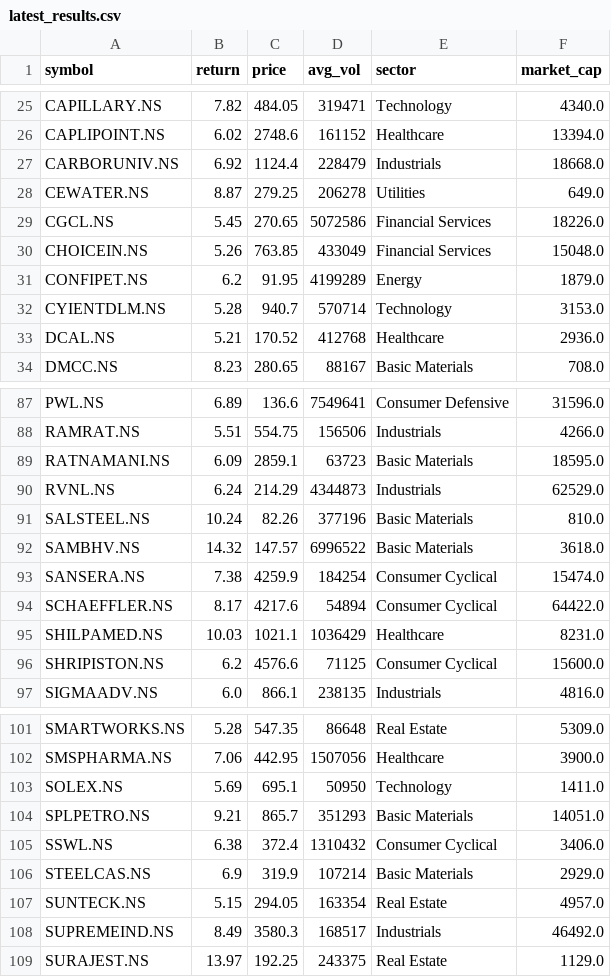
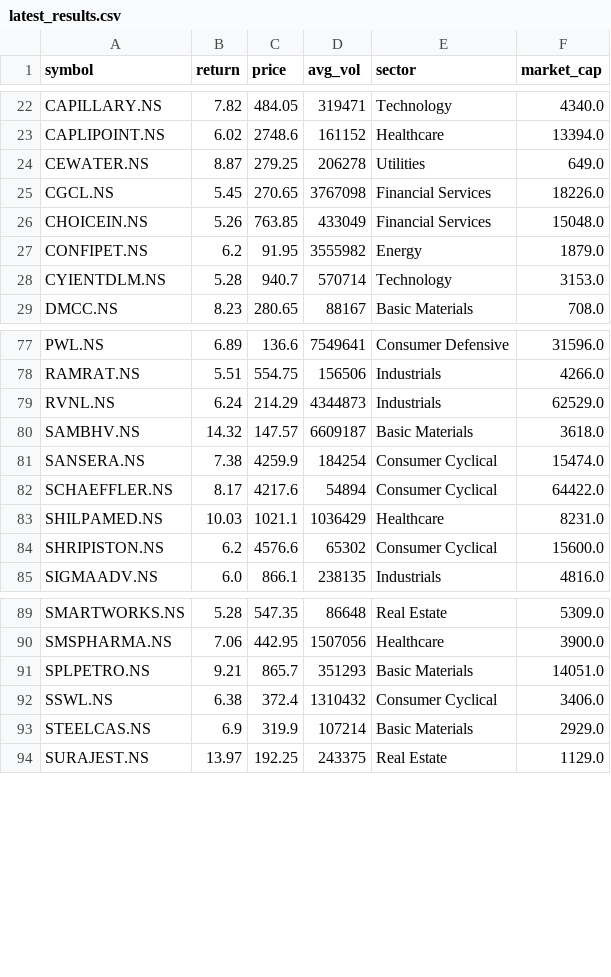
Before and after one commit to krishnamoorthyr3108-lab/Stock_alerts_Krishnamoorthy, a CSV file: latest_results.csv, drawn as a sheet; only a part is shown, gaps mark what is left out; the diff covers the shown part only.

```diff
--- a/latest_results.csv
+++ b/latest_results.csv
@@ -26,9 +23,7 @@ CAPILLARY.NS,7.82,484.05,319471,Technology,4340.0
 CAPLIPOINT.NS,6.02,2748.6,161152,Healthcare,13394.0
-CARBORUNIV.NS,6.92,1124.4,228479,Industrials,18668.0
 CEWATER.NS,8.87,279.25,206278,Utilities,649.0
-CGCL.NS,5.45,270.65,5072586,Financial Services,18226.0
+CGCL.NS,5.45,270.65,3767098,Financial Services,18226.0
 CHOICEIN.NS,5.26,763.85,433049,Financial Services,15048.0
-CONFIPET.NS,6.2,91.95,4199289,Energy,1879.0
+CONFIPET.NS,6.2,91.95,3555982,Energy,1879.0
 CYIENTDLM.NS,5.28,940.7,570714,Technology,3153.0
-DCAL.NS,5.21,170.52,412768,Healthcare,2936.0
 DMCC.NS,8.23,280.65,88167,Basic Materials,708.0
@@ -88,6 +78,4 @@ PWL.NS,6.89,136.6,7549641,Consumer Defensive,31596.0
 RAMRAT.NS,5.51,554.75,156506,Industrials,4266.0
-RATNAMANI.NS,6.09,2859.1,63723,Basic Materials,18595.0
 RVNL.NS,6.24,214.29,4344873,Industrials,62529.0
-SALSTEEL.NS,10.24,82.26,377196,Basic Materials,810.0
-SAMBHV.NS,14.32,147.57,6996522,Basic Materials,3618.0
+SAMBHV.NS,14.32,147.57,6609187,Basic Materials,3618.0
 SANSERA.NS,7.38,4259.9,184254,Consumer Cyclical,15474.0
@@ -95,3 +83,3 @@ SCHAEFFLER.NS,8.17,4217.6,54894,Consumer Cyclical,64422.0
 SHILPAMED.NS,10.03,1021.1,1036429,Healthcare,8231.0
-SHRIPISTON.NS,6.2,4576.6,71125,Consumer Cyclical,15600.0
+SHRIPISTON.NS,6.2,4576.6,65302,Consumer Cyclical,15600.0
 SIGMAADV.NS,6.0,866.1,238135,Industrials,4816.0
@@ -102,3 +90,2 @@ SMARTWORKS.NS,5.28,547.35,86648,Real Estate,5309.0
 SMSPHARMA.NS,7.06,442.95,1507056,Healthcare,3900.0
-SOLEX.NS,5.69,695.1,50950,Technology,1411.0
 SPLPETRO.NS,9.21,865.7,351293,Basic Materials,14051.0
@@ -106,4 +93,2 @@ SSWL.NS,6.38,372.4,1310432,Consumer Cyclical,3406.0
 STEELCAS.NS,6.9,319.9,107214,Basic Materials,2929.0
-SUNTECK.NS,5.15,294.05,163354,Real Estate,4957.0
-SUPREMEIND.NS,8.49,3580.3,168517,Industrials,46492.0
 SURAJEST.NS,13.97,192.25,243375,Real Estate,1129.0
```
Also changed, not shown: 6 added rows, 17 removed rows and 7 edited cells elsewhere in this file.
